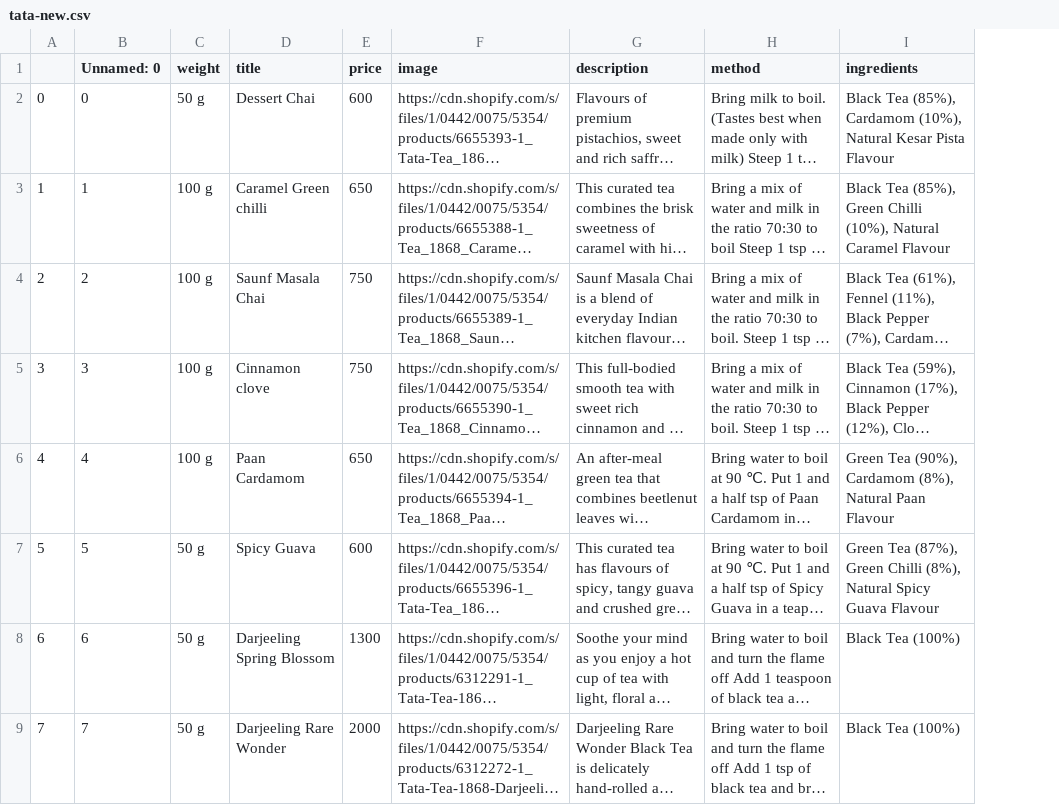
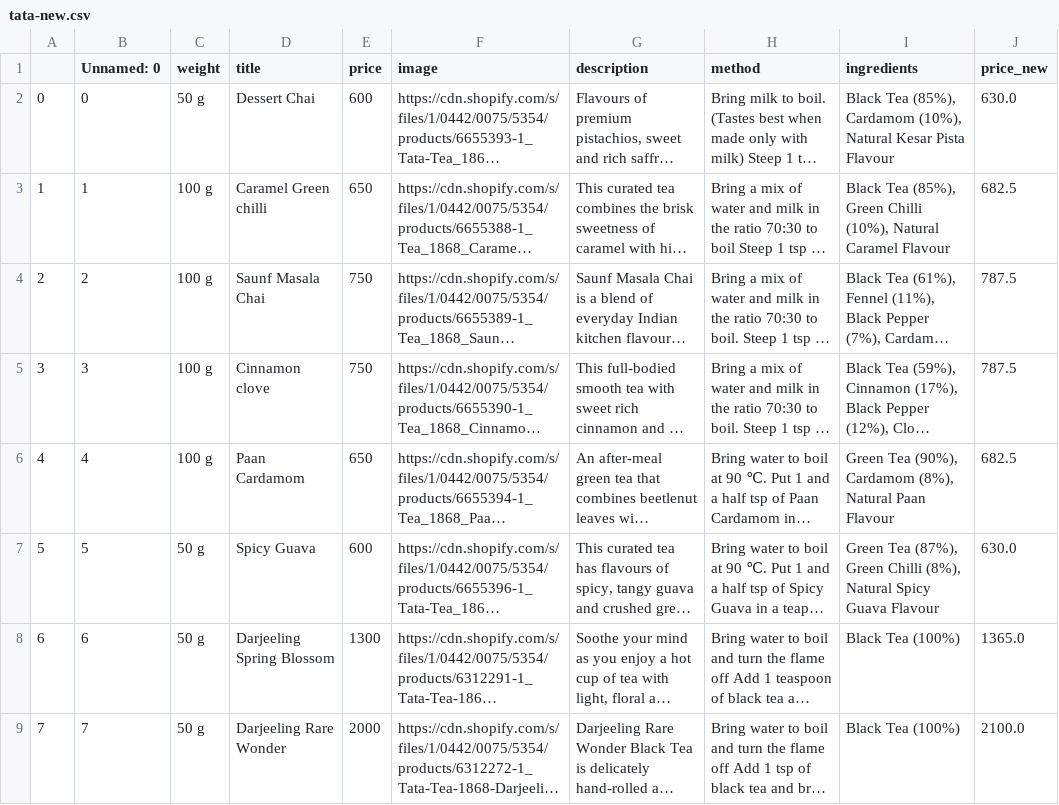
Before and after one commit to neva25/tea, a CSV file: data/tata-new.csv, drawn as a sheet; only a part is shown; long unchanged cells end in …; the diff names each change by its address in the sheet, - before the commit and + after, or states it on an @@ line.

```diff
--- a/data/tata-new.csv
+++ b/data/tata-new.csv
+column J (price_new), rows 2-9: 630.0 | 682.5 | 787.5 | 787.5 | 682.5 | 630.0 | 1365.0 | 2100.0
```
Also changed, not shown: 5 other files.
